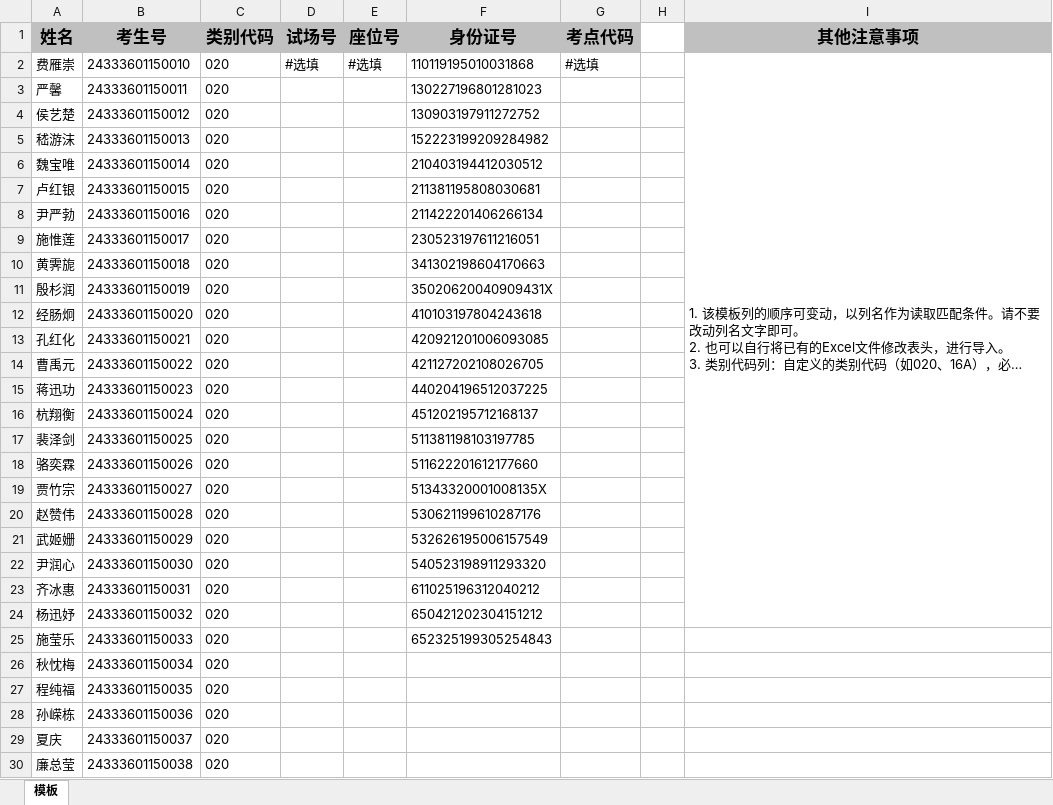
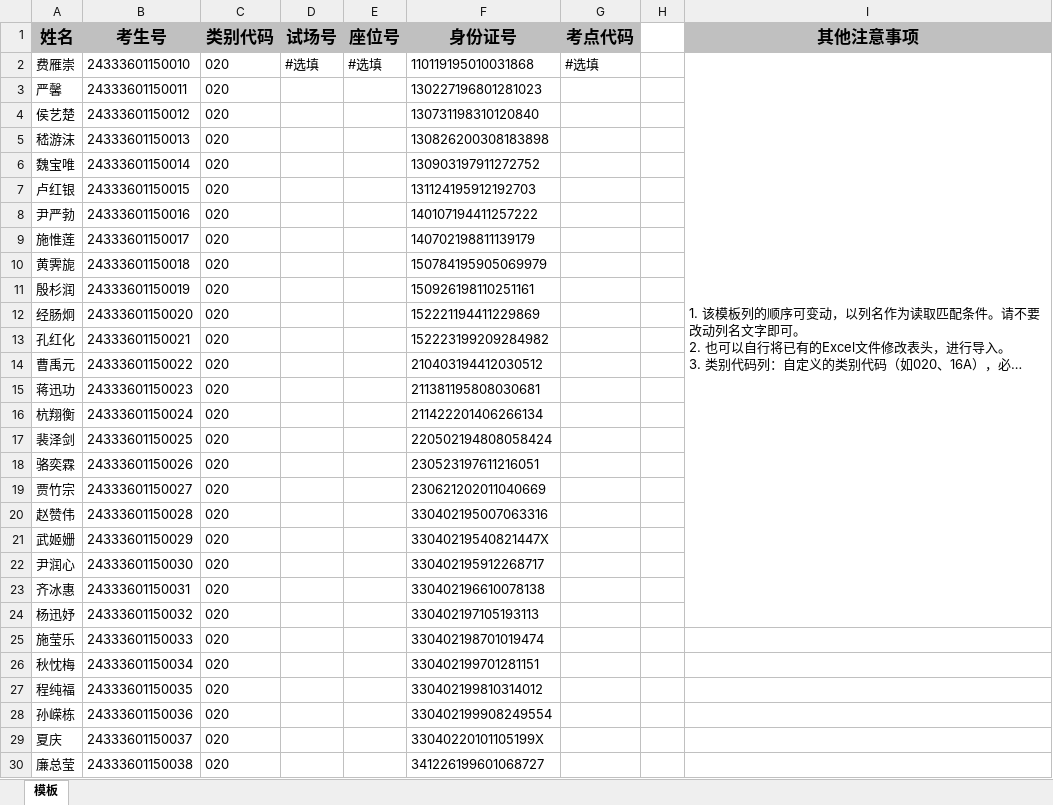
Before and after one commit to sleepybear1113/exam-order, an Excel workbook: sample/考生信息Excel-样例.xlsx, sheet 模板, drawn as a sheet; only a part is shown; long unchanged cells end in …; values as stored, in another font and other column widths than the file's, no borders; the diff covers the shown part only; the diff names each change by its address in the sheet, - before the commit and + after, or states it on an @@ line.

```diff
--- a/sample/考生信息Excel-样例.xlsx (sheet 模板)
+++ b/sample/考生信息Excel-样例.xlsx (sheet 模板)
-F4 (身份证号): 130903197911272752
+F4 (身份证号): 130731198310120840
-F5 (身份证号): 152223199209284982
+F5 (身份证号): 130826200308183898
-F6 (身份证号): 210403194412030512
+F6 (身份证号): 130903197911272752
-F7 (身份证号): 211381195808030681
+F7 (身份证号): 131124195912192703
-F8 (身份证号): 211422201406266134
+F8 (身份证号): 140107194411257222
-F9 (身份证号): 230523197611216051
+F9 (身份证号): 140702198811139179
-F10 (身份证号): 341302198604170663
+F10 (身份证号): 150784195905069979
-F11 (身份证号): 35020620040909431X
+F11 (身份证号): 150926198110251161
-F12 (身份证号): 410103197804243618
+F12 (身份证号): 152221194411229869
-F13 (身份证号): 420921201006093085
+F13 (身份证号): 152223199209284982
-F14 (身份证号): 421127202108026705
+F14 (身份证号): 210403194412030512
-F15 (身份证号): 440204196512037225
+F15 (身份证号): 211381195808030681
-F16 (身份证号): 451202195712168137
+F16 (身份证号): 211422201406266134
-F17 (身份证号): 511381198103197785
+F17 (身份证号): 220502194808058424
-F18 (身份证号): 511622201612177660
+F18 (身份证号): 230523197611216051
-F19 (身份证号): 51343320001008135X
+F19 (身份证号): 230621202011040669
-F20 (身份证号): 530621199610287176
+F20 (身份证号): 330402195007063316
-F21 (身份证号): 532626195006157549
+F21 (身份证号): 33040219540821447X
-F22 (身份证号): 540523198911293320
+F22 (身份证号): 330402195912268717
-F23 (身份证号): 611025196312040212
+F23 (身份证号): 330402196610078138
-F24 (身份证号): 650421202304151212
+F24 (身份证号): 330402197105193113
-F25 (身份证号): 652325199305254843
+F25 (身份证号): 330402198701019474
-F26 (身份证号): (empty)
+F26 (身份证号): 330402199701281151
-F27 (身份证号): (empty)
+F27 (身份证号): 330402199810314012
-F28 (身份证号): (empty)
+F28 (身份证号): 330402199908249554
-F29 (身份证号): (empty)
+F29 (身份证号): 33040220101105199X
-F30 (身份证号): (empty)
+F30 (身份证号): 341226199601068727
```
Also changed, not shown: 10 removed rows and 44 edited cells elsewhere in this sheet, sample/试场场次Excel-样例.xlsx, 49 other files.
